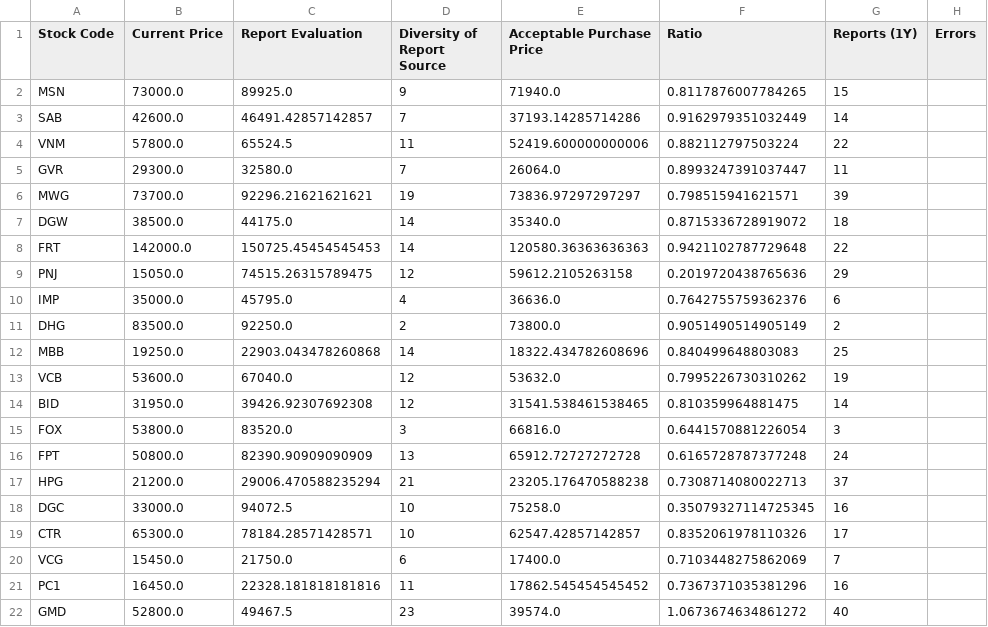
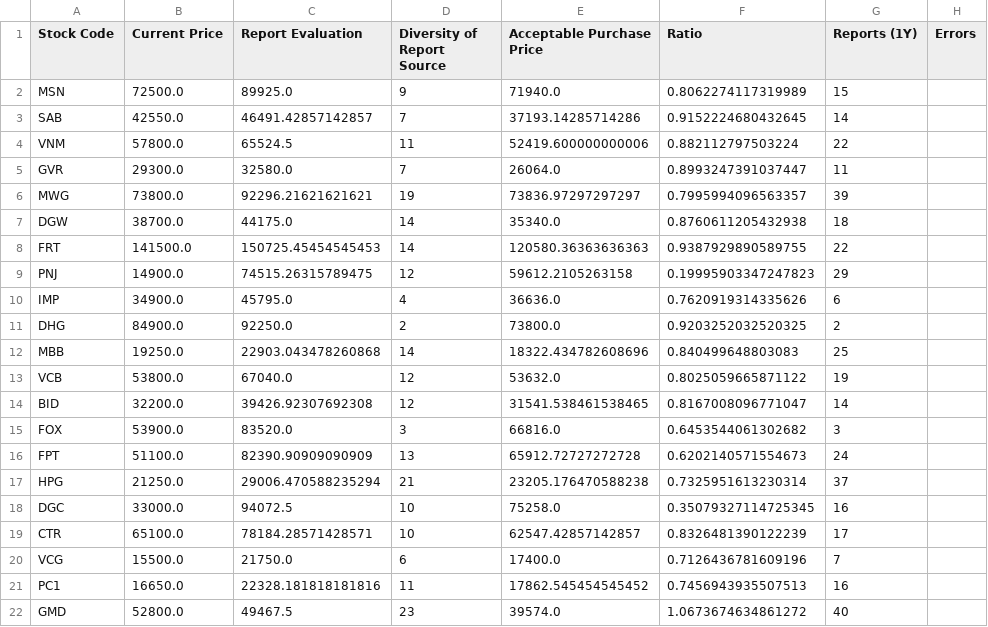
Before and after one commit to hungnd-x/stock-portfolio-daily, a CSV file: docs/data.csv, drawn as a sheet; only a part is shown; the diff covers the shown part only.

```diff
--- a/docs/data.csv
+++ b/docs/data.csv
@@ -1,22 +1,22 @@
 Stock Code,Current Price,Report Evaluation,Diversity of Report Source,Acceptable Purchase Price,Ratio,Reports (1Y),Errors
-MSN,73000.0,89925.0,9,71940.0,0.8117876007784265,15,
-SAB,42600.0,46491.42857142857,7,37193.14285714286,0.9162979351032449,14,
+MSN,72500.0,89925.0,9,71940.0,0.8062274117319989,15,
+SAB,42550.0,46491.42857142857,7,37193.14285714286,0.9152224680432645,14,
 VNM,57800.0,65524.5,11,52419.600000000006,0.882112797503224,22,
 GVR,29300.0,32580.0,7,26064.0,0.8993247391037447,11,
-MWG,73700.0,92296.21621621621,19,73836.97297297297,0.798515941621571,39,
-DGW,38500.0,44175.0,14,35340.0,0.8715336728919072,18,
-FRT,142000.0,150725.45454545453,14,120580.36363636363,0.9421102787729648,22,
-PNJ,15050.0,74515.26315789475,12,59612.2105263158,0.2019720438765636,29,
-IMP,35000.0,45795.0,4,36636.0,0.7642755759362376,6,
-DHG,83500.0,92250.0,2,73800.0,0.9051490514905149,2,
+MWG,73800.0,92296.21621621621,19,73836.97297297297,0.7995994096563357,39,
+DGW,38700.0,44175.0,14,35340.0,0.8760611205432938,18,
+FRT,141500.0,150725.45454545453,14,120580.36363636363,0.9387929890589755,22,
+PNJ,14900.0,74515.26315789475,12,59612.2105263158,0.19995903347247823,29,
+IMP,34900.0,45795.0,4,36636.0,0.7620919314335626,6,
+DHG,84900.0,92250.0,2,73800.0,0.9203252032520325,2,
 MBB,19250.0,22903.043478260868,14,18322.434782608696,0.840499648803083,25,
-VCB,53600.0,67040.0,12,53632.0,0.7995226730310262,19,
-BID,31950.0,39426.92307692308,12,31541.538461538465,0.810359964881475,14,
-FOX,53800.0,83520.0,3,66816.0,0.6441570881226054,3,
-FPT,50800.0,82390.90909090909,13,65912.72727272728,0.6165728787377248,24,
-HPG,21200.0,29006.470588235294,21,23205.176470588238,0.7308714080022713,37,
+VCB,53800.0,67040.0,12,53632.0,0.8025059665871122,19,
+BID,32200.0,39426.92307692308,12,31541.538461538465,0.8167008096771047,14,
+FOX,53900.0,83520.0,3,66816.0,0.6453544061302682,3,
+FPT,51100.0,82390.90909090909,13,65912.72727272728,0.6202140571554673,24,
+HPG,21250.0,29006.470588235294,21,23205.176470588238,0.7325951613230314,37,
 DGC,33000.0,94072.5,10,75258.0,0.35079327114725345,16,
-CTR,65300.0,78184.28571428571,10,62547.42857142857,0.8352061978110326,17,
-VCG,15450.0,21750.0,6,17400.0,0.7103448275862069,7,
-PC1,16450.0,22328.181818181816,11,17862.545454545452,0.7367371035381296,16,
+CTR,65100.0,78184.28571428571,10,62547.42857142857,0.8326481390122239,17,
+VCG,15500.0,21750.0,6,17400.0,0.7126436781609196,7,
+PC1,16650.0,22328.181818181816,11,17862.545454545452,0.7456943935507513,16,
 GMD,52800.0,49467.5,23,39574.0,1.0673674634861272,40,
```
Also changed, not shown: 42 edited cells elsewhere in this file, 1 other file.
